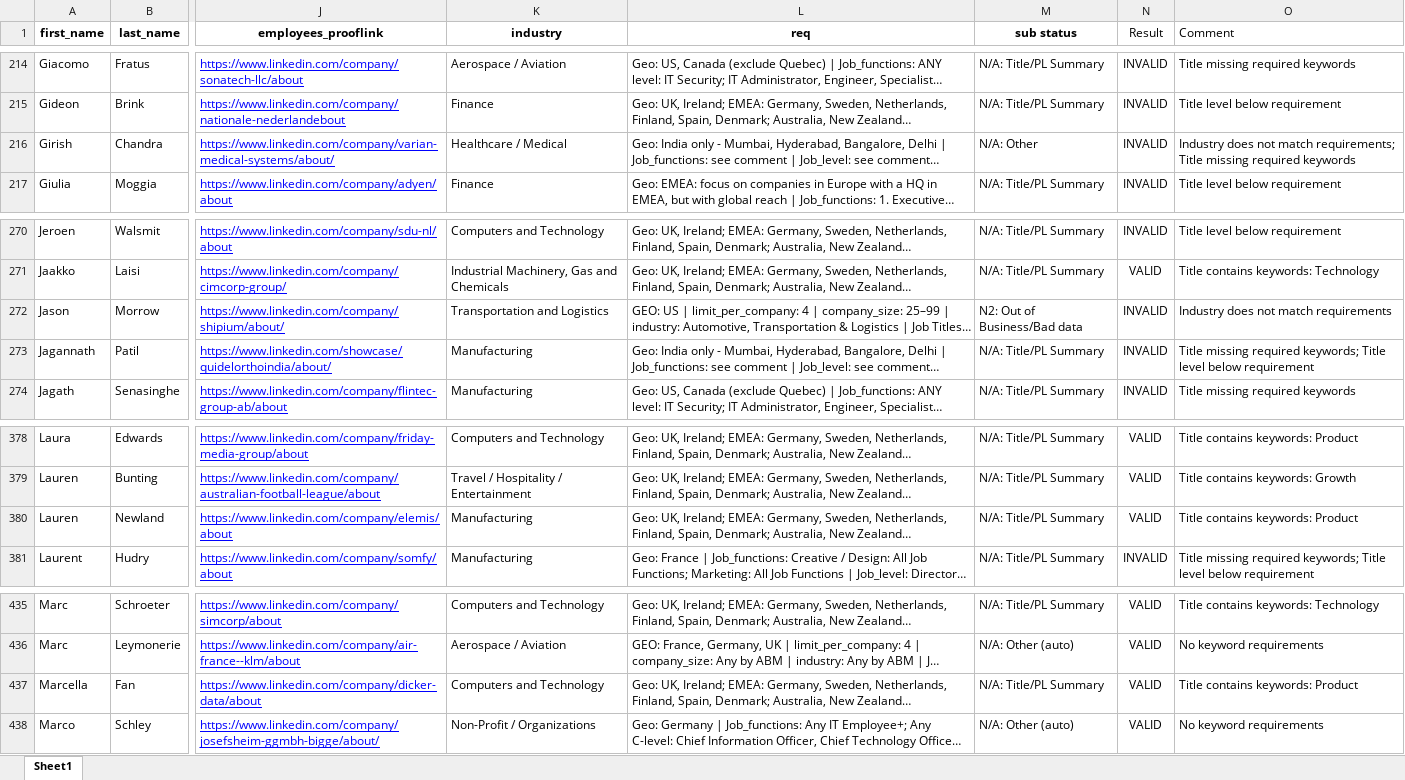
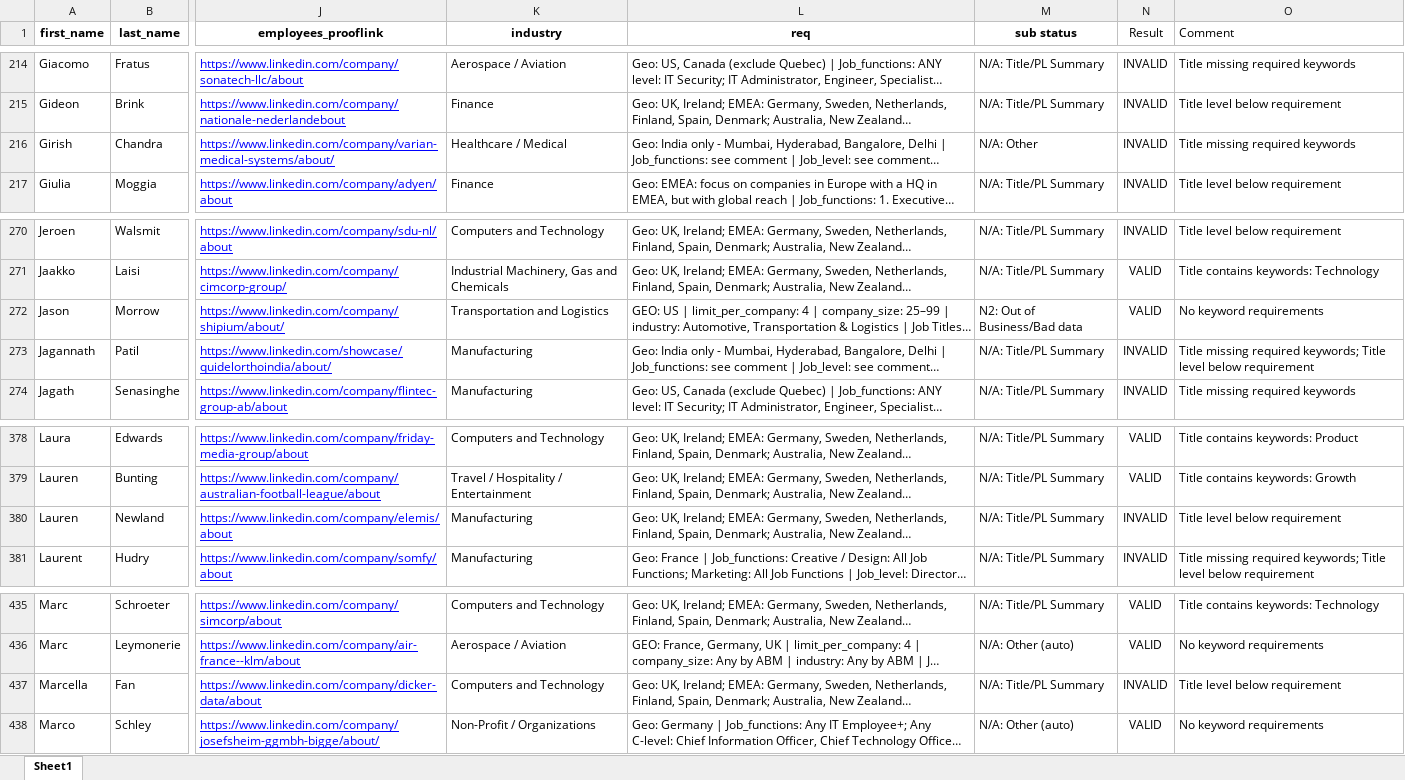
Before and after one commit to Mih-Nig-Afe/lead-data-validation-engine, an Excel workbook: DataCheck_DemoCode_processed.xlsx, sheet Sheet1, drawn as a sheet; only a part is shown, gaps mark what is left out; long unchanged cells end in …; values as stored, in another font and other column widths than the file's, no borders; the diff names each change by its address in the sheet, - before the commit and + after, or states it on an @@ line.

Commit message:
Harden geo and industry matching; modularize validators

```diff
--- a/DataCheck_DemoCode_processed.xlsx (sheet Sheet1)
+++ b/DataCheck_DemoCode_processed.xlsx (sheet Sheet1)
-O216 (Comment): Industry does not match requirements; Title missing…
+O216 (Comment): Title missing…
-N272 (Result): INVALID
+N272 (Result): VALID
-O272 (Comment): Industry does not match requirements
+O272 (Comment): No keyword requirements
-N380 (Result): VALID
+N380 (Result): INVALID
-O380 (Comment): Title contains keywords: Product
+O380 (Comment): Title level below requirement
-N437 (Result): VALID
+N437 (Result): INVALID
-O437 (Comment): Title contains keywords: Product
+O437 (Comment): Title level below requirement
```
Also changed, not shown: 3 other files.
